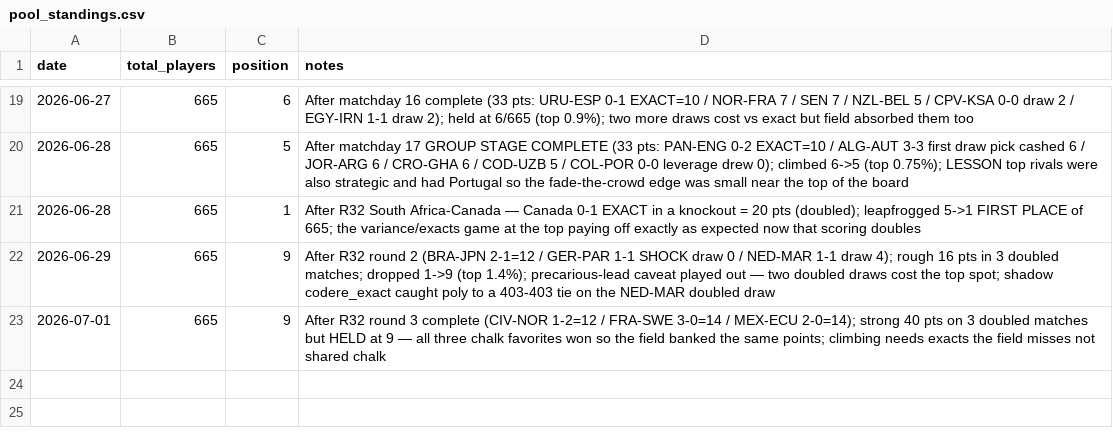
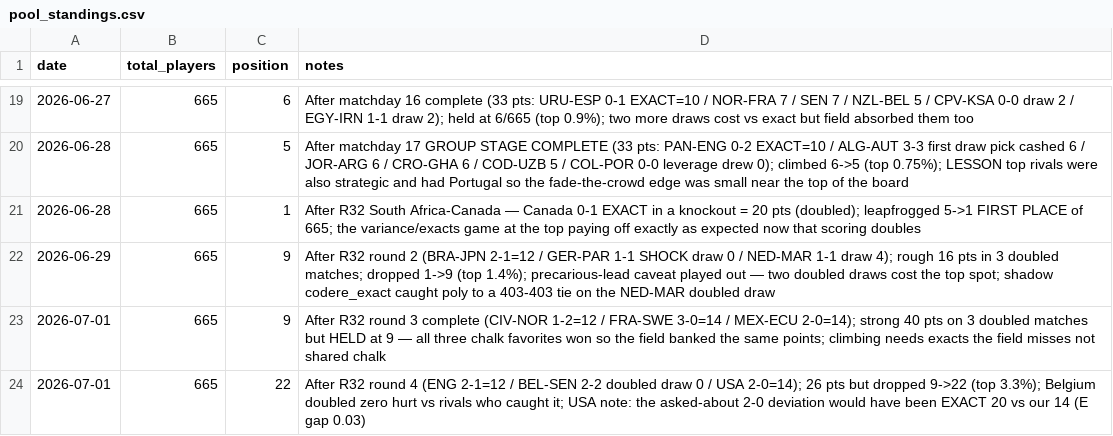
Before and after one commit to julianher/worldcup-2026-polla, a CSV file: data/pool_standings.csv, drawn as a sheet; only a part is shown, gaps mark what is left out; the diff names each change by its address in the sheet, - before the commit and + after, or states it on an @@ line.

Commit message:
Results: R32 2026-07-01 — ENG 2-1 (12), BEL-SEN 2-2 doubled draw (0), USA 2-0 (14); position 9->22

```diff
--- a/data/pool_standings.csv
+++ b/data/pool_standings.csv
+row 24: 2026-07-01 | 665 | 22 | After R32 round 4 (ENG 2-1=12 / BEL-SEN 2-2 doubled draw 0 / USA 2-0=14); 26 pts but dropped 9->22 (top 3.3%); Belgium doubled zero hurt vs rivals who caught it; USA note: the asked-about 2-0 deviation would have been EXACT 20 vs our 14 (E gap 0.03)
```
Also changed, not shown: data/match_odds_polymarket.csv.
